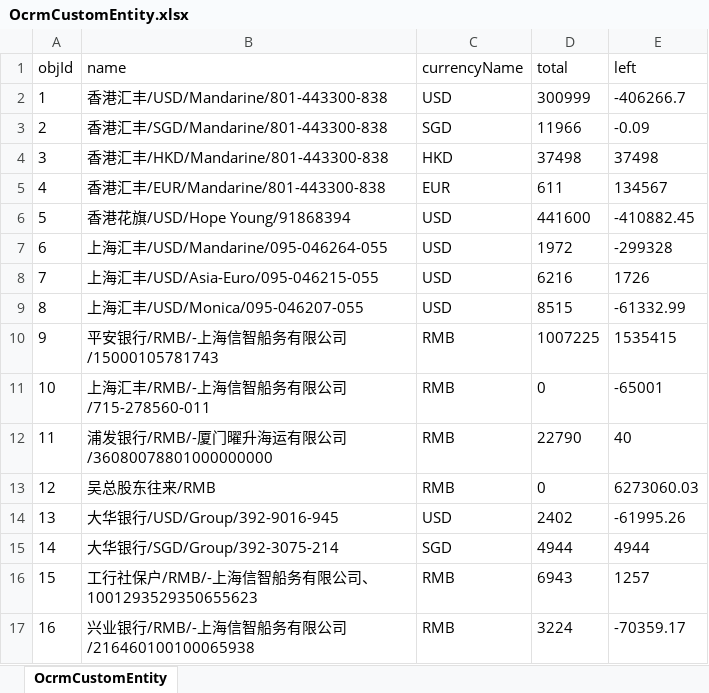
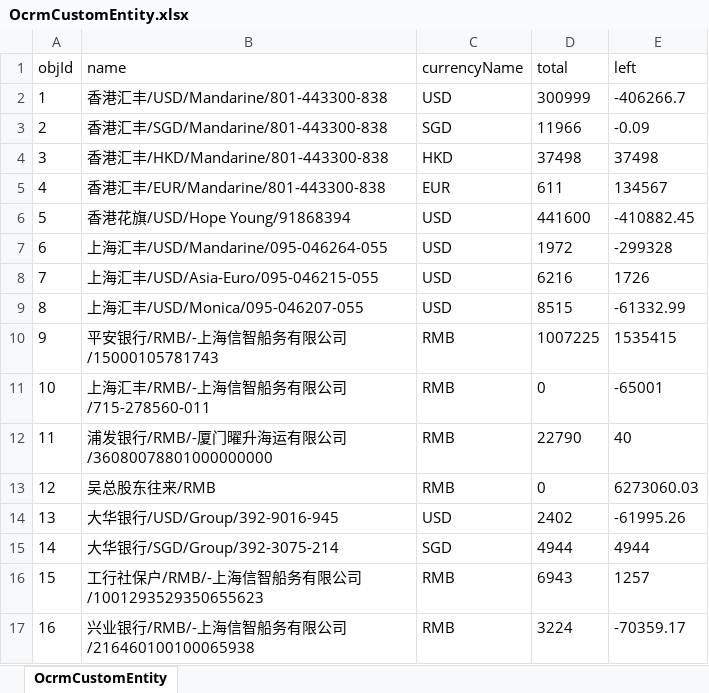
Before and after one commit to fisker583/workTools, an Excel workbook: hans/OcrmCustomEntity.xlsx, sheet OcrmCustomEntity, drawn as a sheet; values as stored, in another font and other column widths than the file's, no borders; the diff names each change by its address in the sheet, - before the commit and + after, or states it on an @@ line.

```diff
--- a/hans/OcrmCustomEntity.xlsx (sheet OcrmCustomEntity)
+++ b/hans/OcrmCustomEntity.xlsx (sheet OcrmCustomEntity)
-B16 (name): 工行社保户/RMB/-上海信智船务有限公司、1001293529350655623
+B16 (name): 工行社保户/RMB/-上海信智船务有限公司/1001293529350655623
```
Also changed, not shown: hans/df_bank_detail.xlsx, hans/df_cashier.xlsx, 4 other files.
